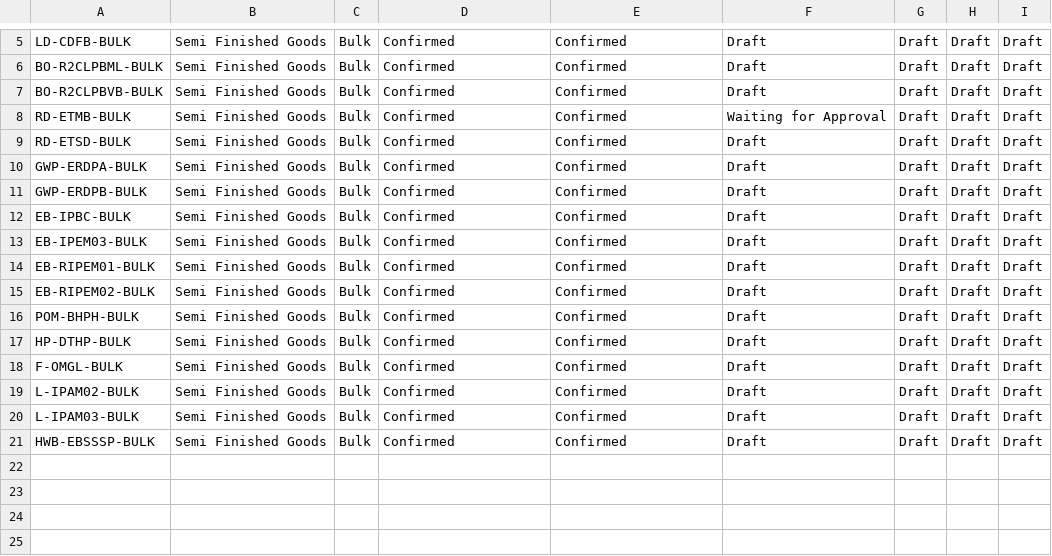
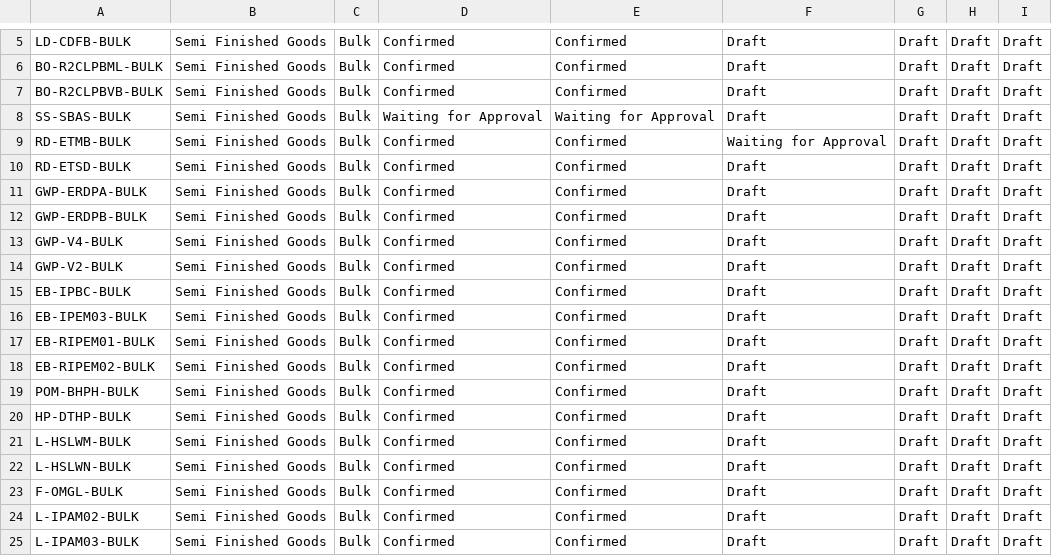
Before and after one commit to adminppl/Files, a CSV file: PARAGON/FM/SFG_Bulk(1).csv, drawn as a sheet; only a part is shown, gaps mark what is left out; the shorter side is filled out with more unchanged rows; the diff names each change by its address in the sheet, - before the commit and + after, or states it on an @@ line.

```diff
--- a/PARAGON/FM/SFG_Bulk(1).csv
+++ b/PARAGON/FM/SFG_Bulk(1).csv
+row 8: SS-SBAS-BULK | Semi Finished Goods | Bulk | Waiting for Approval | Waiting for Approval | Draft | Draft | Draft | Draft
+row 13: GWP-V4-BULK | Semi Finished Goods | Bulk | Confirmed | Confirmed | Draft | Draft | Draft | Draft
+row 14: GWP-V2-BULK | Semi Finished Goods | Bulk | Confirmed | Confirmed | Draft | Draft | Draft | Draft
+row 21: L-HSLWM-BULK | Semi Finished Goods | Bulk | Confirmed | Confirmed | Draft | Draft | Draft | Draft
+row 22: L-HSLWN-BULK | Semi Finished Goods | Bulk | Confirmed | Confirmed | Draft | Draft | Draft | Draft
```
Also changed, not shown: PARAGON/FM/FG_Sellable(1).csv, PARAGON/FM/RM_PM(1).csv, 1 other file.
